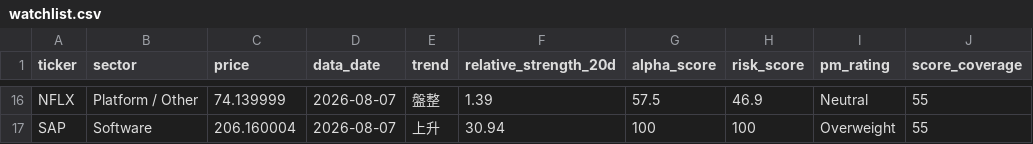
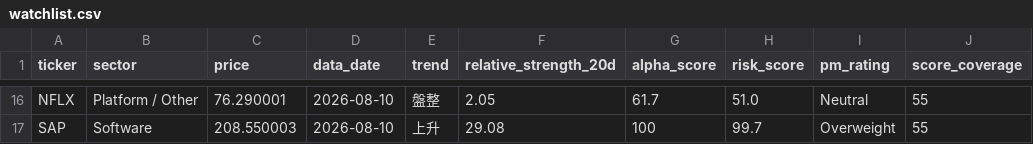
Before and after one commit to CharlesSunDATA/data_analyst_financial-report, a CSV file: data/watchlist.csv, drawn as a sheet; only a part is shown, gaps mark what is left out; the diff covers the shown part only; the diff names each change by its address in the sheet, - before the commit and + after, or states it on an @@ line.

```diff
--- a/data/watchlist.csv
+++ b/data/watchlist.csv
-C16 (price): 74.139999
+C16 (price): 76.290001
-D16:D17 (data_date): 2026-08-07
+D16:D17 (data_date): 2026-08-10
-F16 (relative_strength_20d): 1.39
+F16 (relative_strength_20d): 2.05
-G16 (alpha_score): 57.5
+G16 (alpha_score): 61.7
-H16 (risk_score): 46.9
+H16 (risk_score): 51.0
-C17 (price): 206.160004
+C17 (price): 208.550003
-F17 (relative_strength_20d): 30.94
+F17 (relative_strength_20d): 29.08
-H17 (risk_score): 100
+H17 (risk_score): 99.7
```
Also changed, not shown: 73 edited cells elsewhere in this file, data/price_history.csv, data/sector_rotation.csv, 3 other files.
